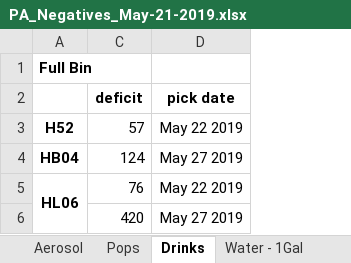
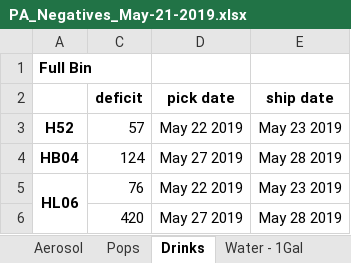
Before and after one commit to alamancefoods/pop_wrangler, an Excel workbook: PA_Negatives_May-21-2019.xlsx, sheet Drinks, drawn as a sheet; values as stored, in another font and other column widths than the file's, no borders; the diff names each change by its address in the sheet, - before the commit and + after, or states it on an @@ line.

```diff
--- a/PA_Negatives_May-21-2019.xlsx (sheet Drinks)
+++ b/PA_Negatives_May-21-2019.xlsx (sheet Drinks)
+column E (ship date), rows 3-6: May 23 2019 | May 28 2019 | May 23 2019 | May 28 2019
```
Also changed, not shown: sheet Pops, sheet Aerosol, sheet Water - 2.5Gal, sheet Water - 1Gal, hidden cells, 4 other files.
